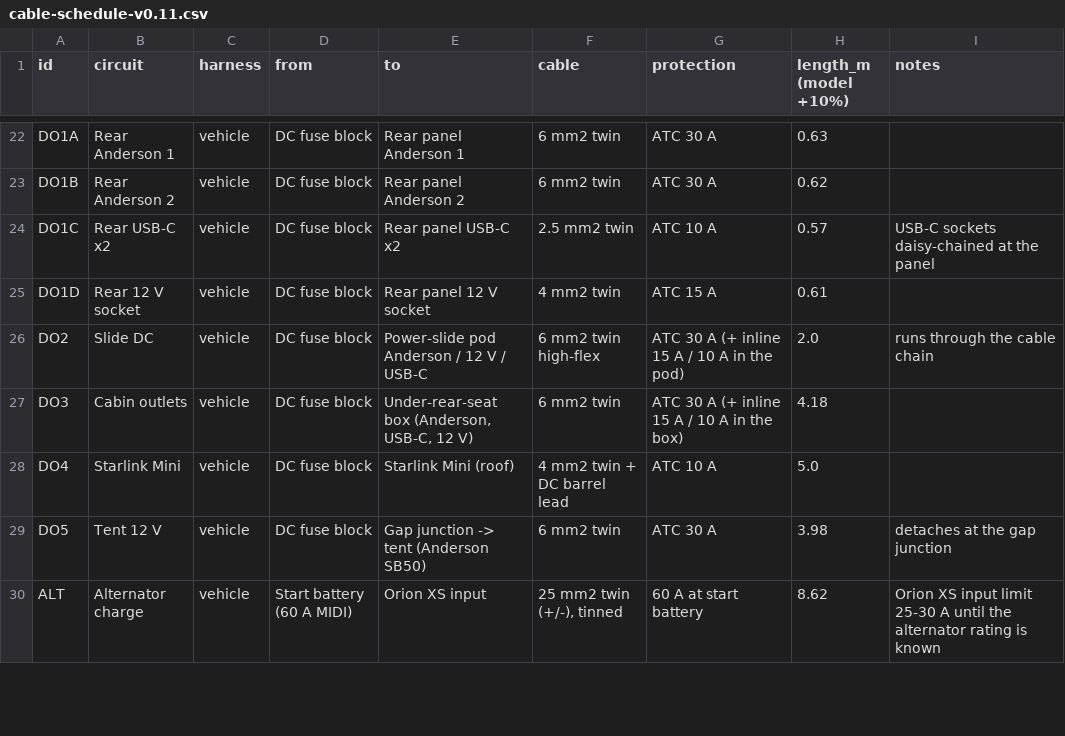
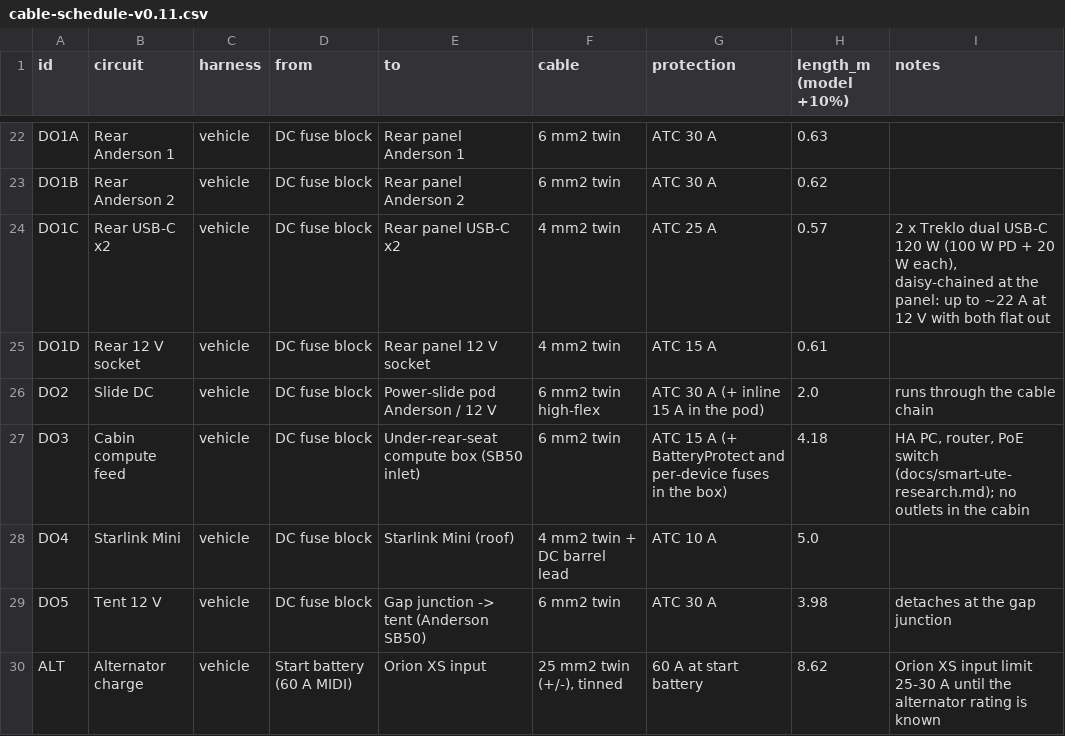
Before and after one commit to Kieran-who/kia-tasman-fitout, a CSV file: bom/cable-schedule-v0.11.csv, drawn as a sheet; only a part is shown, gaps mark what is left out.

```diff
--- a/bom/cable-schedule-v0.11.csv
+++ b/bom/cable-schedule-v0.11.csv
@@ -23,6 +23,6 @@ DO1A,Rear Anderson 1,vehicle,DC fuse block,Rear panel Anderson 1,6 mm2 twin,ATC
 DO1B,Rear Anderson 2,vehicle,DC fuse block,Rear panel Anderson 2,6 mm2 twin,ATC 30 A,0.62,
-DO1C,Rear USB-C x2,vehicle,DC fuse block,Rear panel USB-C x2,2.5 mm2 twin,ATC 10 A,0.57,USB-C sockets daisy-chained at the panel
+DO1C,Rear USB-C x2,vehicle,DC fuse block,Rear panel USB-C x2,4 mm2 twin,ATC 25 A,0.57,"2 x Treklo dual USB-C 120 W (100 W PD + 20 W each), daisy-chained at the panel: up to ~22 A at 12 V with both flat out"
 DO1D,Rear 12 V socket,vehicle,DC fuse block,Rear panel 12 V socket,4 mm2 twin,ATC 15 A,0.61,
-DO2,Slide DC,vehicle,DC fuse block,Power-slide pod Anderson / 12 V / USB-C,6 mm2 twin high-flex,ATC 30 A (+ inline 15 A / 10 A in the pod),2.0,runs through the cable chain
-DO3,Cabin outlets,vehicle,DC fuse block,"Under-rear-seat box (Anderson, USB-C, 12 V)",6 mm2 twin,ATC 30 A (+ inline 15 A / 10 A in the box),4.18,
+DO2,Slide DC,vehicle,DC fuse block,Power-slide pod Anderson / 12 V,6 mm2 twin high-flex,ATC 30 A (+ inline 15 A in the pod),2.0,runs through the cable chain
+DO3,Cabin compute feed,vehicle,DC fuse block,Under-rear-seat compute box (SB50 inlet),6 mm2 twin,ATC 15 A (+ BatteryProtect and per-device fuses in the box),4.18,"HA PC, router, PoE switch (docs/smart-ute-research.md); no outlets in the cabin"
 DO4,Starlink Mini,vehicle,DC fuse block,Starlink Mini (roof),4 mm2 twin + DC barrel lead,ATC 10 A,5.0,
```
Also changed, not shown: bom/cable-totals-v0.11.csv, bom/cost-summary-v0.11.csv, 30 other files.
